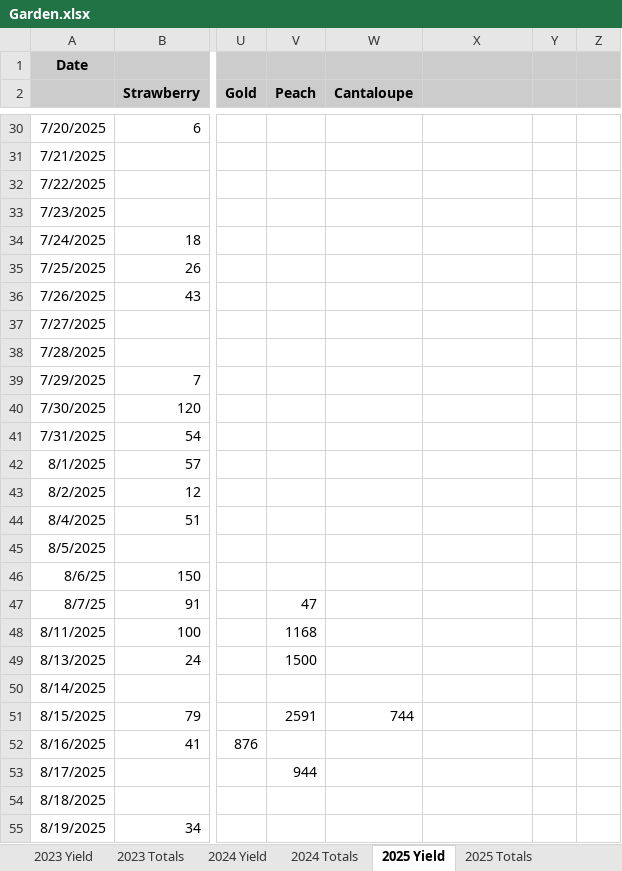
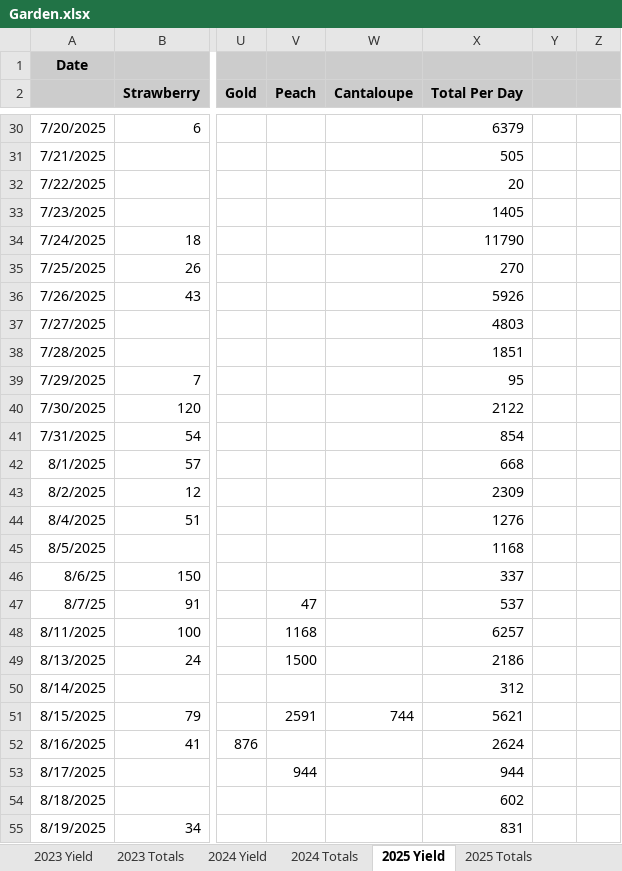
Before and after one commit to slinak/GardenYieldData, an Excel workbook: Garden.xlsx, sheet 2025 Yield, drawn as a sheet; only a part is shown, gaps mark what is left out; values as stored, in another font and other column widths than the file's, no borders; charts and pictures and table styles not drawn; the diff covers the shown part only; the diff names each change by its address in the sheet, - before the commit and + after, or states it on an @@ line.

```diff
--- a/Garden.xlsx (sheet 2025 Yield)
+++ b/Garden.xlsx (sheet 2025 Yield)
-X2: (empty)
+X2: Total Per Day
-X30 (Total Per Day): (empty)
+X30 (Total Per Day): 6379
-X31 (Total Per Day): (empty)
+X31 (Total Per Day): 505
-X32 (Total Per Day): (empty)
+X32 (Total Per Day): 20
-X33 (Total Per Day): (empty)
+X33 (Total Per Day): 1405
-X34 (Total Per Day): (empty)
+X34 (Total Per Day): 11790
-X35 (Total Per Day): (empty)
+X35 (Total Per Day): 270
-X36 (Total Per Day): (empty)
+X36 (Total Per Day): 5926
-X37 (Total Per Day): (empty)
+X37 (Total Per Day): 4803
-X38 (Total Per Day): (empty)
+X38 (Total Per Day): 1851
-X39 (Total Per Day): (empty)
+X39 (Total Per Day): 95
-X40 (Total Per Day): (empty)
+X40 (Total Per Day): 2122
-X41 (Total Per Day): (empty)
+X41 (Total Per Day): 854
-X42 (Total Per Day): (empty)
+X42 (Total Per Day): 668
-X43 (Total Per Day): (empty)
+X43 (Total Per Day): 2309
-X44 (Total Per Day): (empty)
+X44 (Total Per Day): 1276
-X45 (Total Per Day): (empty)
+X45 (Total Per Day): 1168
-X46 (Total Per Day): (empty)
+X46 (Total Per Day): 337
-X47 (Total Per Day): (empty)
+X47 (Total Per Day): 537
-X48 (Total Per Day): (empty)
+X48 (Total Per Day): 6257
-X49 (Total Per Day): (empty)
+X49 (Total Per Day): 2186
-X50 (Total Per Day): (empty)
+X50 (Total Per Day): 312
-X51 (Total Per Day): (empty)
+X51 (Total Per Day): 5621
-X52 (Total Per Day): (empty)
+X52 (Total Per Day): 2624
-X53 (Total Per Day): (empty)
+X53 (Total Per Day): 944
-X54 (Total Per Day): (empty)
+X54 (Total Per Day): 602
-X55 (Total Per Day): (empty)
+X55 (Total Per Day): 831
```
Also changed, not shown: 46 edited cells and cell formats elsewhere in this sheet, charts or pictures, 1 other file.
